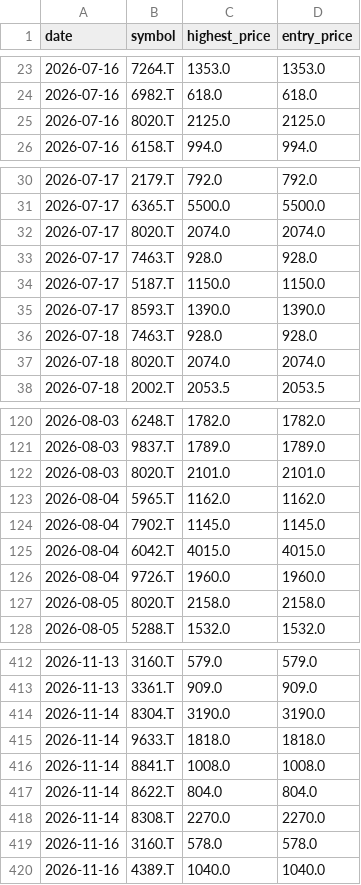
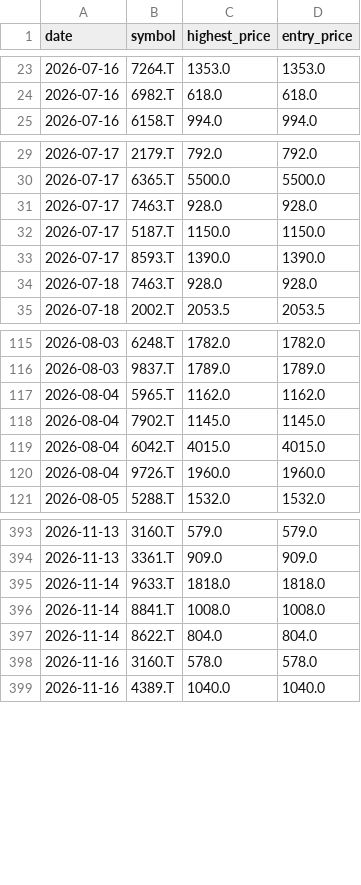
Before and after one commit to Stock-tsuboi/stock-screener, a CSV file: recommendation_history.csv, drawn as a sheet; only a part is shown, gaps mark what is left out; the diff covers the shown part only.

```diff
--- a/recommendation_history.csv
+++ b/recommendation_history.csv
@@ -24,3 +24,2 @@ date,symbol,highest_price,entry_price
 2026-07-16,6982.T,618.0,618.0
-2026-07-16,8020.T,2125.0,2125.0
 2026-07-16,6158.T,994.0,994.0
@@ -31,3 +30,2 @@ date,symbol,highest_price,entry_price
 2026-07-17,6365.T,5500.0,5500.0
-2026-07-17,8020.T,2074.0,2074.0
 2026-07-17,7463.T,928.0,928.0
@@ -36,3 +34,2 @@ date,symbol,highest_price,entry_price
 2026-07-18,7463.T,928.0,928.0
-2026-07-18,8020.T,2074.0,2074.0
 2026-07-18,2002.T,2053.5,2053.5
@@ -121,3 +116,2 @@ date,symbol,highest_price,entry_price
 2026-08-03,9837.T,1789.0,1789.0
-2026-08-03,8020.T,2101.0,2101.0
 2026-08-04,5965.T,1162.0,1162.0
@@ -126,3 +120,2 @@ date,symbol,highest_price,entry_price
 2026-08-04,9726.T,1960.0,1960.0
-2026-08-05,8020.T,2158.0,2158.0
 2026-08-05,5288.T,1532.0,1532.0
@@ -413,3 +394,2 @@ date,symbol,highest_price,entry_price
 2026-11-13,3361.T,909.0,909.0
-2026-11-14,8304.T,3190.0,3190.0
 2026-11-14,9633.T,1818.0,1818.0
@@ -417,3 +397,2 @@ date,symbol,highest_price,entry_price
 2026-11-14,8622.T,804.0,804.0
-2026-11-14,8308.T,2270.0,2270.0
 2026-11-16,3160.T,578.0,578.0
```
Also changed, not shown: 5 added rows and 18 removed rows elsewhere in this file.
